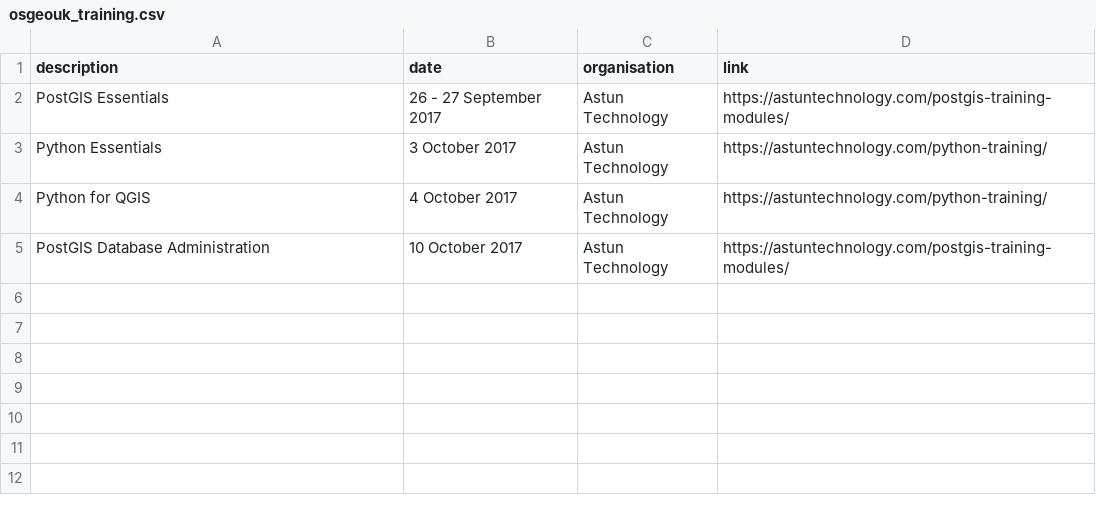
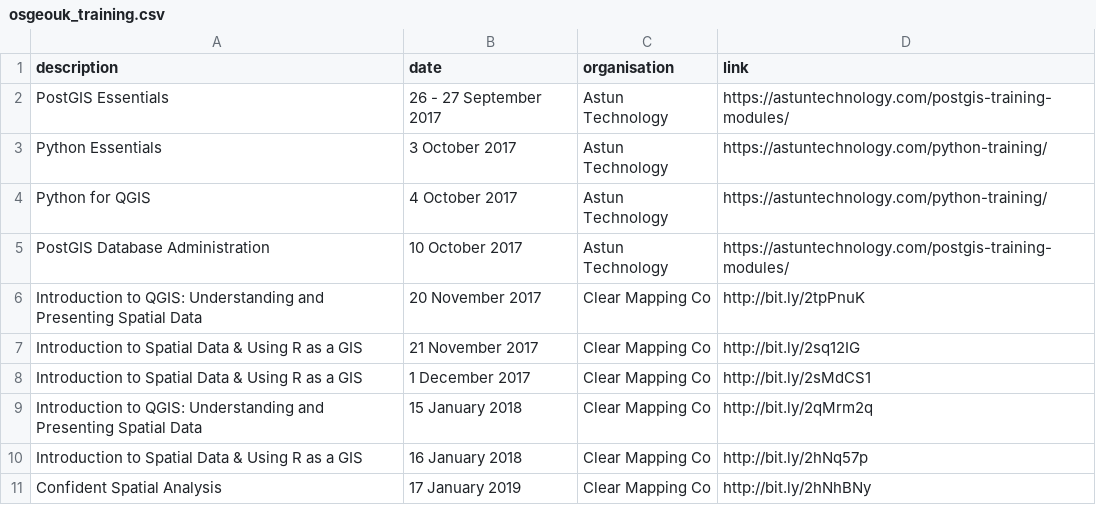
Before and after one commit to willadam/website, a CSV file: _data/osgeouk_training.csv, drawn as a sheet.

Commit message:
Add Clear Mapping Co training courses

```diff
--- a/_data/osgeouk_training.csv
+++ b/_data/osgeouk_training.csv
@@ -5 +5,7 @@ description,date,organisation,link
 "PostGIS Database Administration","10 October 2017","Astun Technology","https://astuntechnology.com/postgis-training-modules/"
+"Introduction to QGIS: Understanding and Presenting Spatial Data","20 November 2017","Clear Mapping Co","http://bit.ly/2tpPnuK"
+"Introduction to Spatial Data & Using R as a GIS","21 November 2017","Clear Mapping Co","http://bit.ly/2sq12IG"
+"Introduction to Spatial Data & Using R as a GIS","1 December 2017","Clear Mapping Co","http://bit.ly/2sMdCS1"
+"Introduction to QGIS: Understanding and Presenting Spatial Data","15 January 2018","Clear Mapping Co","http://bit.ly/2qMrm2q"
+"Introduction to Spatial Data & Using R as a GIS","16 January 2018","Clear Mapping Co","http://bit.ly/2hNq57p"
+"Confident Spatial Analysis","17 January 2019","Clear Mapping Co","http://bit.ly/2hNhBNy"
```
